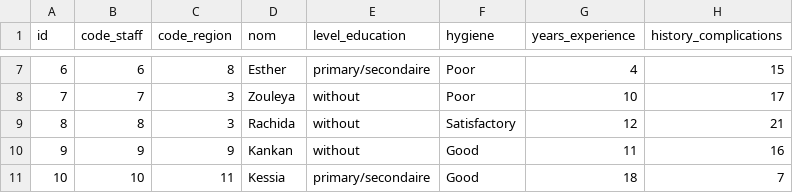
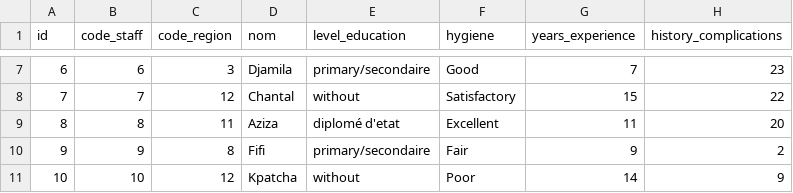
Before and after one commit to Jaffar-Hussein/Benin-Infanticide, a CSV file: benin_final/data/Sage_Femme.csv, drawn as a sheet; only a part is shown, gaps mark what is left out; the diff covers the shown part only.

```diff
--- a/benin_final/data/Sage_Femme.csv
+++ b/benin_final/data/Sage_Femme.csv
@@ -7,5 +7,5 @@ id,code_staff,code_region,nom,level_education,hygiene,years_experience,history_c
-6,6,8,Esther,primary/secondaire,Poor,4,15
-7,7,3,Zouleya,without,Poor,10,17
-8,8,3,Rachida,without,Satisfactory,12,21
-9,9,9,Kankan,without,Good,11,16
-10,10,11,Kessia,primary/secondaire,Good,18,7
+6,6,3,Djamila,primary/secondaire,Good,7,23
+7,7,12,Chantal,without,Satisfactory,15,22
+8,8,11,Aziza,diplomé d'etat,Excellent,11,20
+9,9,8,Fifi,primary/secondaire,Fair,9,2
+10,10,12,Kpatcha,without,Poor,14,9
```
Also changed, not shown: 131 edited cells elsewhere in this file, benin_final/data/Evenement.csv, benin_final/data/Patient.csv, 4 other files.
